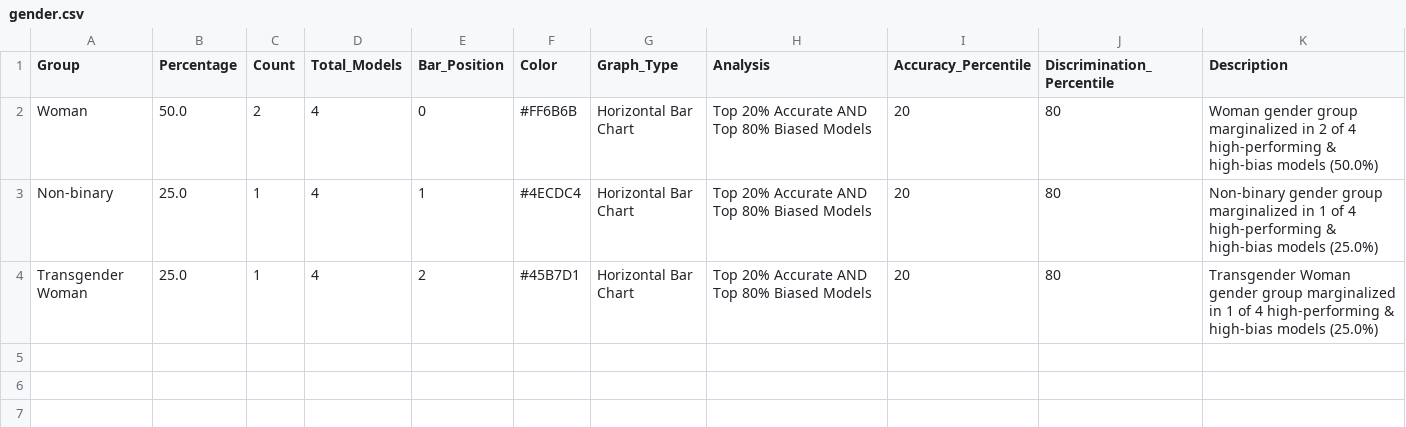
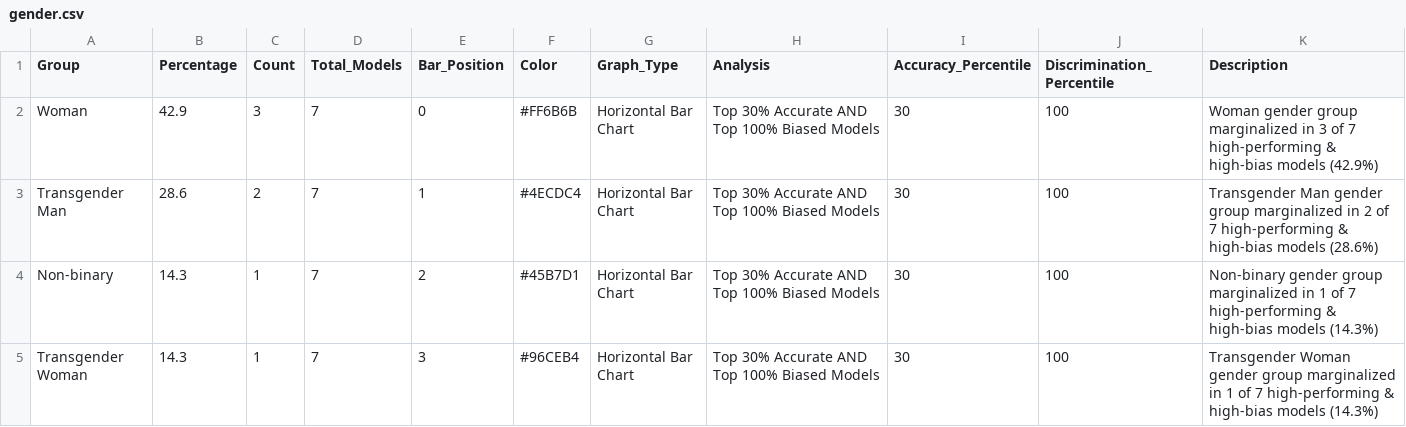
Before and after one commit to DEEPCALLtech/leaderboard, a CSV file: data/gender.csv, drawn as a sheet.

```diff
--- a/data/gender.csv
+++ b/data/gender.csv
@@ -1,4 +1,5 @@
 Group,Percentage,Count,Total_Models,Bar_Position,Color,Graph_Type,Analysis,Accuracy_Percentile,Discrimination_Percentile,Description
-"Woman","50.0","2","4","0","#FF6B6B","Horizontal Bar Chart","Top 20% Accurate AND Top 80% Biased Models","20","80","Woman gender group marginalized in 2 of 4 high-performing & high-bias models (50.0%)"
-"Non-binary","25.0","1","4","1","#4ECDC4","Horizontal Bar Chart","Top 20% Accurate AND Top 80% Biased Models","20","80","Non-binary gender group marginalized in 1 of 4 high-performing & high-bias models (25.0%)"
-"Transgender Woman","25.0","1","4","2","#45B7D1","Horizontal Bar Chart","Top 20% Accurate AND Top 80% Biased Models","20","80","Transgender Woman gender group marginalized in 1 of 4 high-performing & high-bias models (25.0%)"
+"Woman","42.9","3","7","0","#FF6B6B","Horizontal Bar Chart","Top 30% Accurate AND Top 100% Biased Models","30","100","Woman gender group marginalized in 3 of 7 high-performing & high-bias models (42.9%)"
+"Transgender Man","28.6","2","7","1","#4ECDC4","Horizontal Bar Chart","Top 30% Accurate AND Top 100% Biased Models","30","100","Transgender Man gender group marginalized in 2 of 7 high-performing & high-bias models (28.6%)"
+"Non-binary","14.3","1","7","2","#45B7D1","Horizontal Bar Chart","Top 30% Accurate AND Top 100% Biased Models","30","100","Non-binary gender group marginalized in 1 of 7 high-performing & high-bias models (14.3%)"
+"Transgender Woman","14.3","1","7","3","#96CEB4","Horizontal Bar Chart","Top 30% Accurate AND Top 100% Biased Models","30","100","Transgender Woman gender group marginalized in 1 of 7 high-performing & high-bias models (14.3%)"
```
Also changed, not shown: data/ethnicity.csv, data/fairness_ranking.csv, 2 other files.
